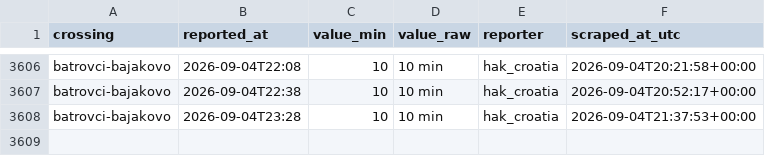
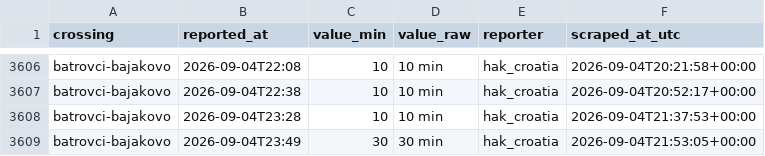
Before and after one commit to brankojosipovic/border-wait, a CSV file: data/batrovci-bajakovo.csv, drawn as a sheet; only a part is shown, gaps mark what is left out.

```diff
--- a/data/batrovci-bajakovo.csv
+++ b/data/batrovci-bajakovo.csv
@@ -3608 +3608,2 @@ batrovci-bajakovo,2026-09-04T22:38,10,10 min,hak_croatia,2026-09-04T20:52:17+00:
 batrovci-bajakovo,2026-09-04T23:28,10,10 min,hak_croatia,2026-09-04T21:37:53+00:00
+batrovci-bajakovo,2026-09-04T23:49,30,30 min,hak_croatia,2026-09-04T21:53:05+00:00
```
Also changed, not shown: data/summary_monthly.csv.
